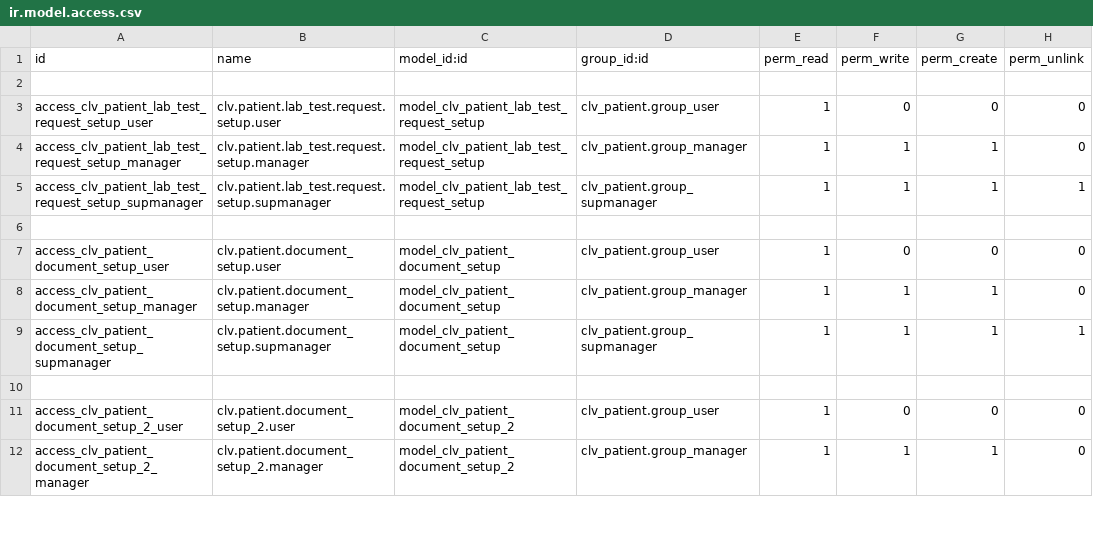
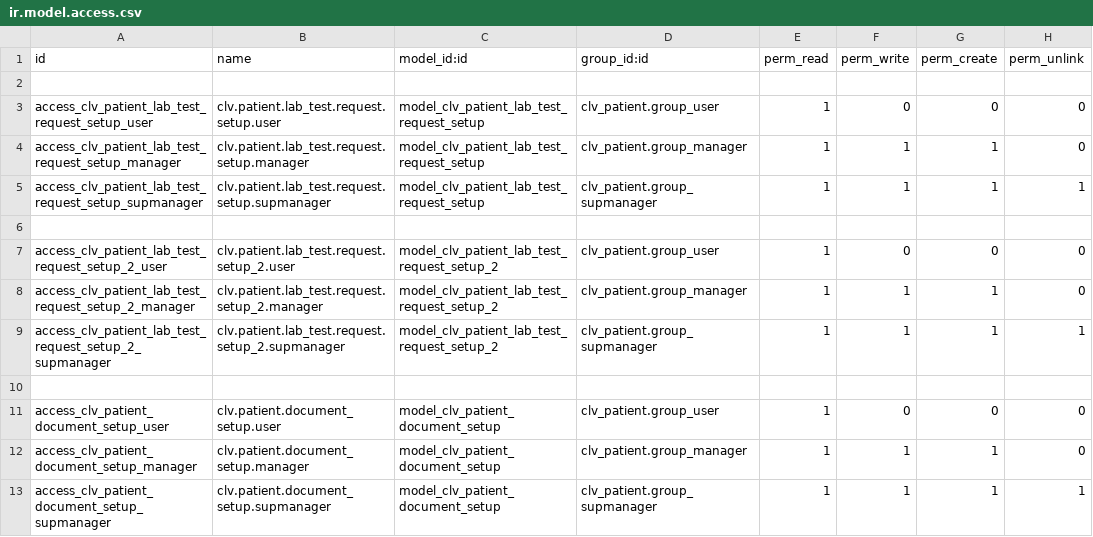
Before and after one commit to MostlyOpen/clvsol_odoo_addons_jcafb, a CSV file: clv_patient_jcafb/security/ir.model.access.csv, drawn as a sheet; only a part is shown; the shorter side is filled out with more unchanged rows.

Commit message:
[IMP] clv_patient_jcafb (ADDwizard/patient_lab_test_request_setup_2)

```diff
--- a/clv_patient_jcafb/security/ir.model.access.csv
+++ b/clv_patient_jcafb/security/ir.model.access.csv
@@ -6,2 +6,6 @@ access_clv_patient_lab_test_request_setup_supmanager,clv.patient.lab_test.reques
 
+access_clv_patient_lab_test_request_setup_2_user,clv.patient.lab_test.request.setup_2.user,model_clv_patient_lab_test_request_setup_2,clv_patient.group_user,1,0,0,0
+access_clv_patient_lab_test_request_setup_2_manager,clv.patient.lab_test.request.setup_2.manager,model_clv_patient_lab_test_request_setup_2,clv_patient.group_manager,1,1,1,0
+access_clv_patient_lab_test_request_setup_2_supmanager,clv.patient.lab_test.request.setup_2.supmanager,model_clv_patient_lab_test_request_setup_2,clv_patient.group_supmanager,1,1,1,1
+
 access_clv_patient_document_setup_user,clv.patient.document_setup.user,model_clv_patient_document_setup,clv_patient.group_user,1,0,0,0
```
Also changed, not shown: 4 other files.
